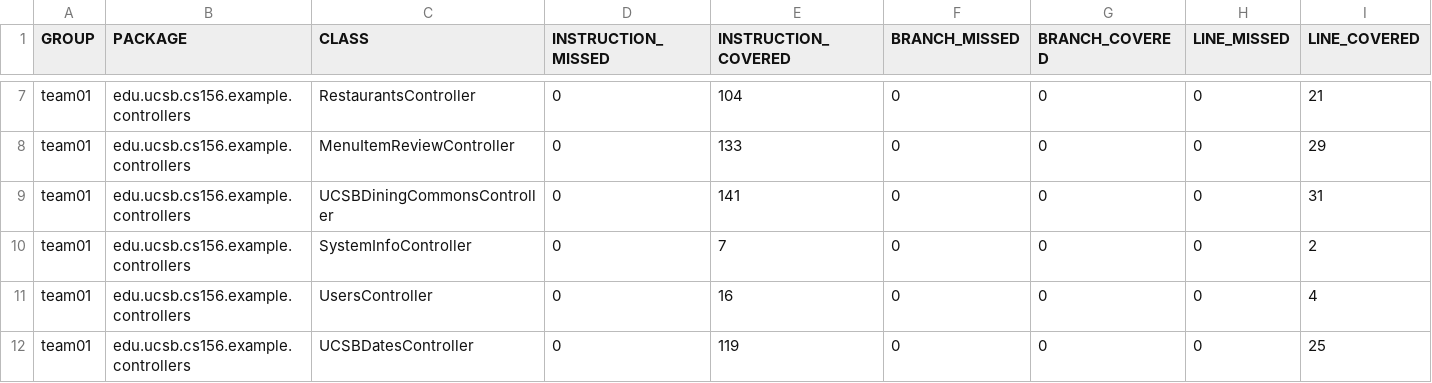
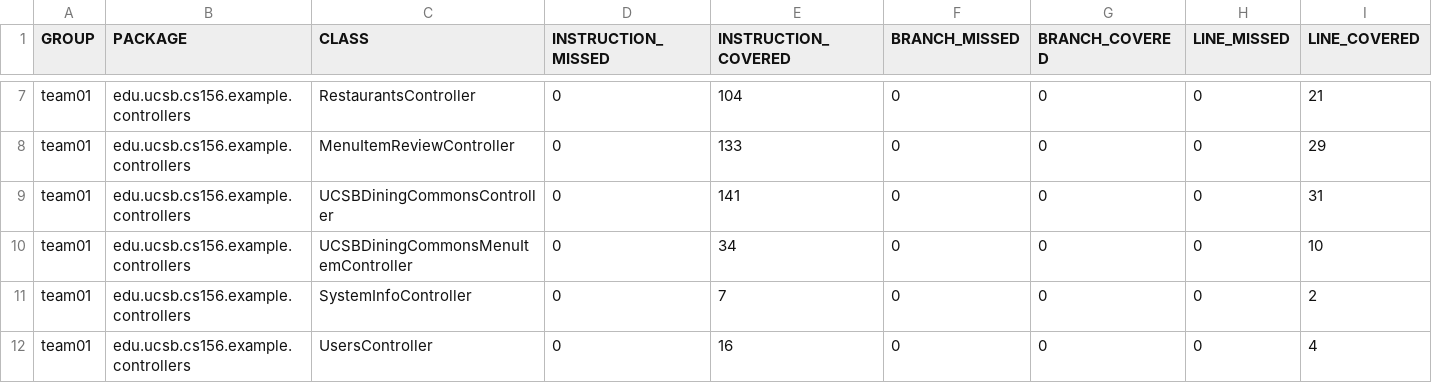
Before and after one commit to ucsb-cs156-f24/team01-f24-08, a CSV file: jacoco/jacoco.csv, drawn as a sheet; only a part is shown, gaps mark what is left out; the shorter side is filled out with more unchanged rows; rows hold the shown columns only; the diff names each change by its address in the sheet, - before the commit and + after, or states it on an @@ line.

Commit message:
Deploying to gh-pages from @ ucsb-cs156-f24/team01-f24-08@324da2c23384e8f76c1efb05c91def7349f1c528 🚀

```diff
--- a/jacoco/jacoco.csv
+++ b/jacoco/jacoco.csv
+row 10: team01 | edu.ucsb.cs156.example.controllers | UCSBDiningCommonsMenuItemController | 0 | 34 | 0 | 0 | 0 | 10
```
Also changed, not shown: 7 other files.
